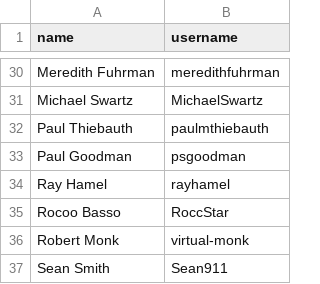
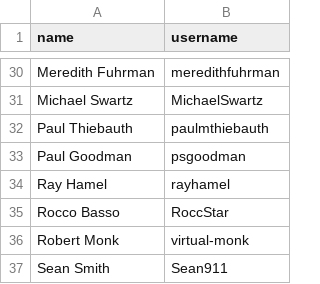
Before and after one commit to omidbachari/launchvotes, a CSV file: db/spring_2015.csv, drawn as a sheet; only a part is shown, gaps mark what is left out.

Commit message:
typo

```diff
--- a/db/spring_2015.csv
+++ b/db/spring_2015.csv
@@ -34,3 +34,3 @@ Paul Goodman,psgoodman
 Ray Hamel,rayhamel
-Rocoo Basso,RoccStar
+Rocco Basso,RoccStar
 Robert Monk,virtual-monk
```
